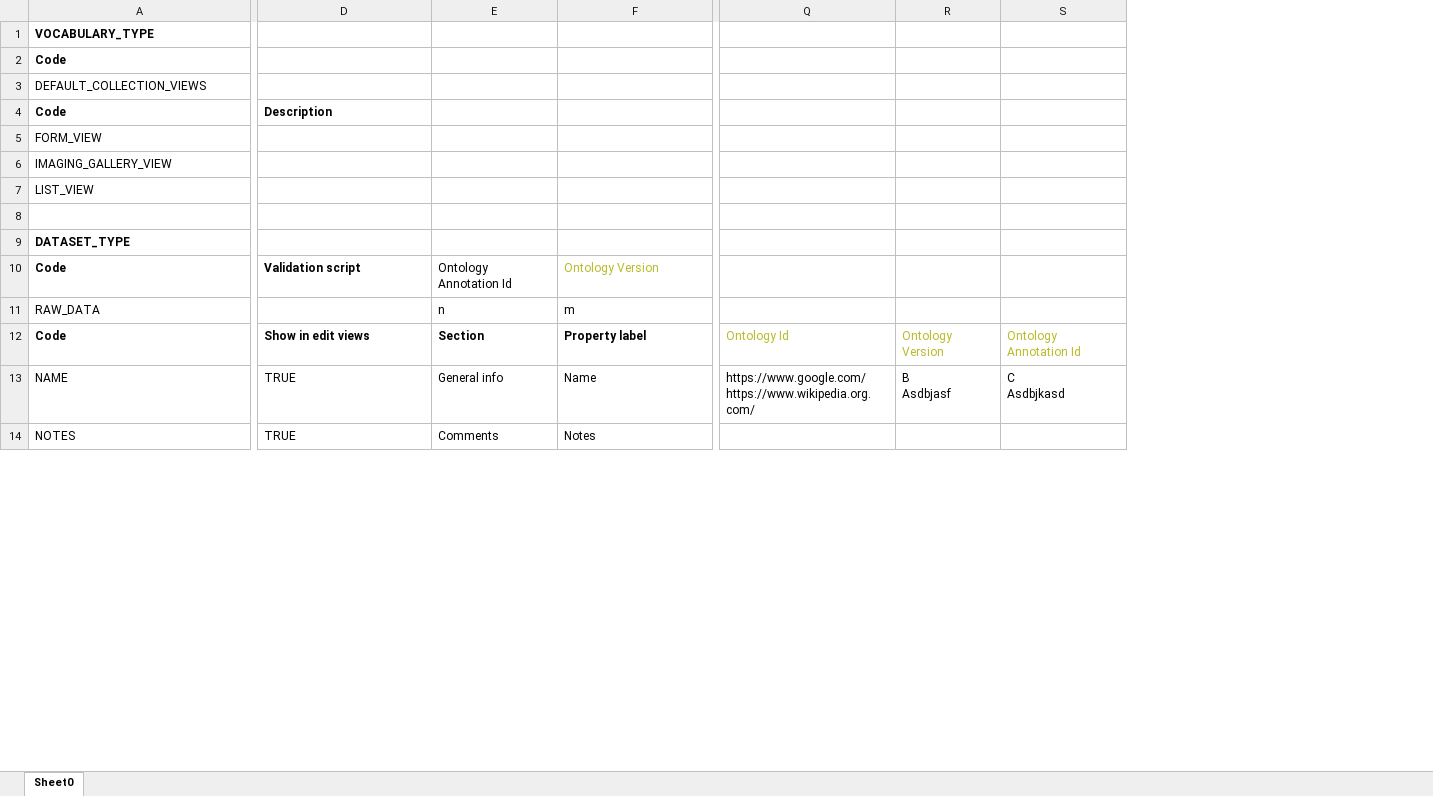
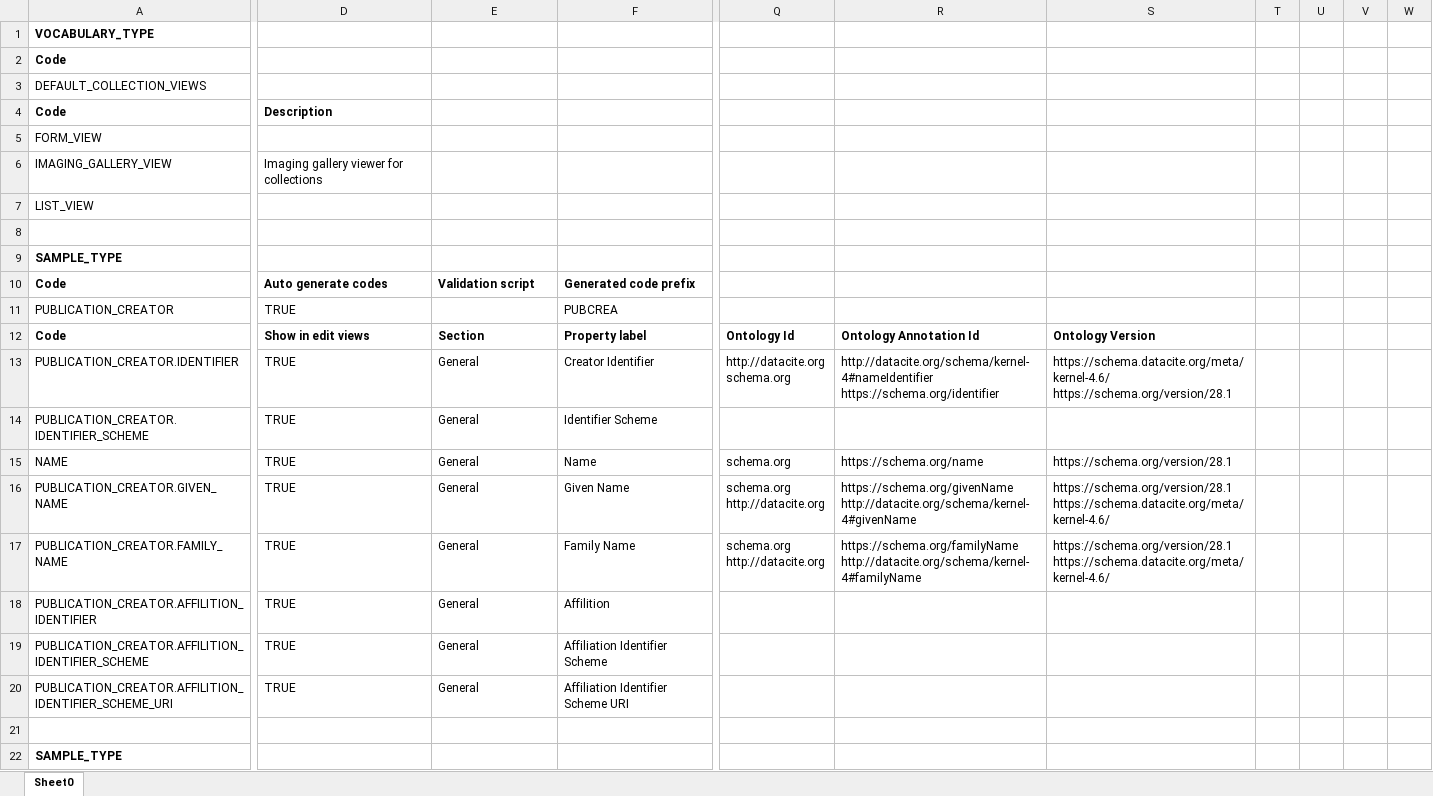
Before and after one commit to Snowwpanda/ro-crate-interoperability-profile, an Excel workbook: 0.2.x/examples/reference-openbis-export/metadata.xlsx, sheet Sheet0, drawn as a sheet; only a part is shown, gaps mark what is left out; values as stored, in another font and other column widths than the file's, no borders; removed rows and columns are numbered as before the commit, all else as after; rows hold the shown columns only; ↵ is a line break in a cell; the diff covers the shown part only; the diff names each change by its address in the sheet, - before the commit and + after, or states it on an @@ line.

```diff
--- a/0.2.x/examples/reference-openbis-export/metadata.xlsx (sheet Sheet0)
+++ b/0.2.x/examples/reference-openbis-export/metadata.xlsx (sheet Sheet0)
-column Q, rows 12-13: Ontology Id | https://www.google.com/ ↵ https://www.wikipedia.org.com/
-column R, rows 12-13: Ontology Version | B ↵ Asdbjasf
-column S, rows 12-13: Ontology Annotation Id | C ↵ Asdbjkasd
+column Q, row 12: Ontology Id; row 15: schema.org
+column R, row 12: Ontology Annotation Id; row 15: https://schema.org/name
+column S, row 12: Ontology Version; row 15: https://schema.org/version/28.1
+column T, empty
+column U, empty
+column V, empty
+column W, empty
-D6: (empty)
+D6: Imaging gallery viewer for collections
-A9: DATASET_TYPE
+A9: SAMPLE_TYPE
-D10: Validation script
+D10: Auto generate codes
-E10: Ontology Annotation Id
+E10: Validation script
-E10:F10 bold: off
+E10:F10 bold: on
-F10: Ontology Version
+F10: Generated code prefix
-F10 text colour: #B8BB26
+F10 text colour: black
-row 11: RAW_DATA |  | n | m
+row 11: PUBLICATION_CREATOR | TRUE |  | PUBCREA
+row 13: PUBLICATION_CREATOR.IDENTIFIER | TRUE | General | Creator Identifier | http://datacite.org ↵ schema.org | http://datacite.org/schema/kernel-4#nameIdentifier ↵ https://schema.org/identifier | https://schema.datacite.org/meta/kernel-4.6/ ↵ https://schema.org/version/28.1
+row 14: PUBLICATION_CREATOR.IDENTIFIER_SCHEME | TRUE | General | Identifier Scheme
-E15: General info
+E15: General
+row 16: PUBLICATION_CREATOR.GIVEN_NAME | TRUE | General | Given Name | schema.org ↵ http://datacite.org | https://schema.org/givenName ↵ http://datacite.org/schema/kernel-4#givenName | https://schema.org/version/28.1 ↵ https://schema.datacite.org/meta/kernel-4.6/
+row 17: PUBLICATION_CREATOR.FAMILY_NAME | TRUE | General | Family Name | schema.org ↵ http://datacite.org | https://schema.org/familyName ↵ http://datacite.org/schema/kernel-4#familyName | https://schema.org/version/28.1 ↵ https://schema.datacite.org/meta/kernel-4.6/
+row 18: PUBLICATION_CREATOR.AFFILITION_IDENTIFIER | TRUE | General | Affilition
+row 19: PUBLICATION_CREATOR.AFFILITION_IDENTIFIER_SCHEME | TRUE | General | Affiliation Identifier Scheme
+row 20: PUBLICATION_CREATOR.AFFILITION_IDENTIFIER_SCHEME_URI | TRUE | General | Affiliation Identifier Scheme URI
-row 21: NOTES | TRUE | Comments | Notes
+row 21: (empty)
@@ row 25 moved to row 22: SAMPLE_TYPE @@
```
Also changed, not shown: 47 added rows, 11 removed rows, 1 moved row, 11 edited cells and cell formats elsewhere in this sheet.
